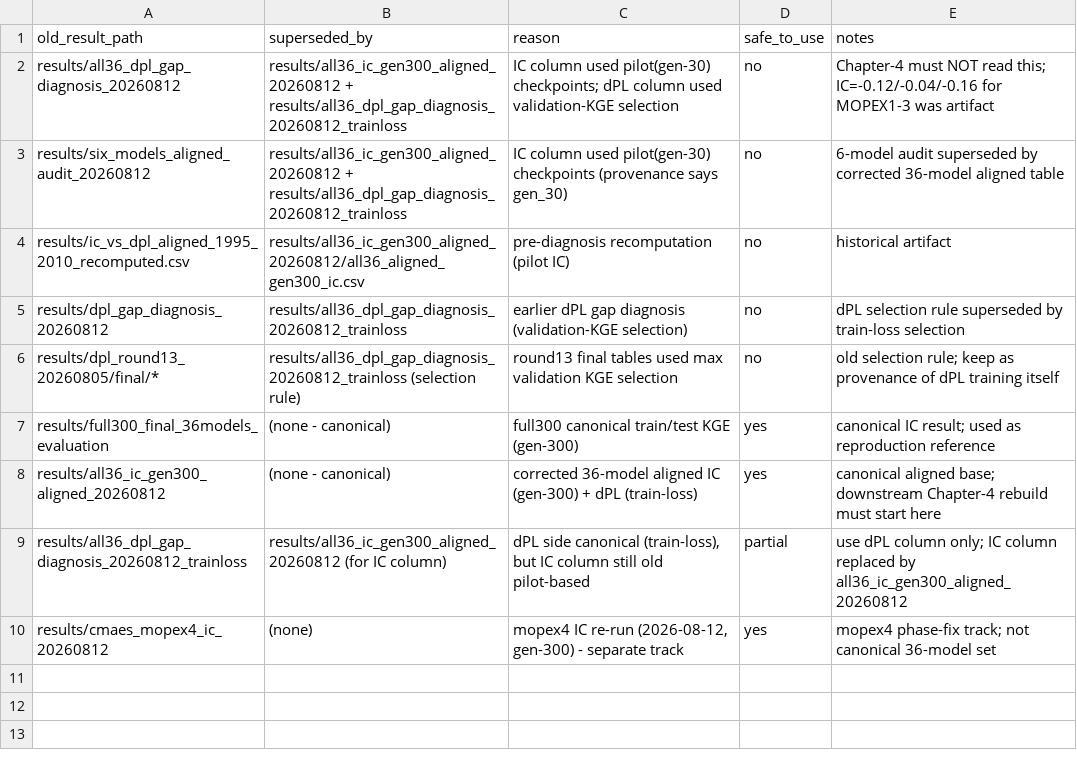
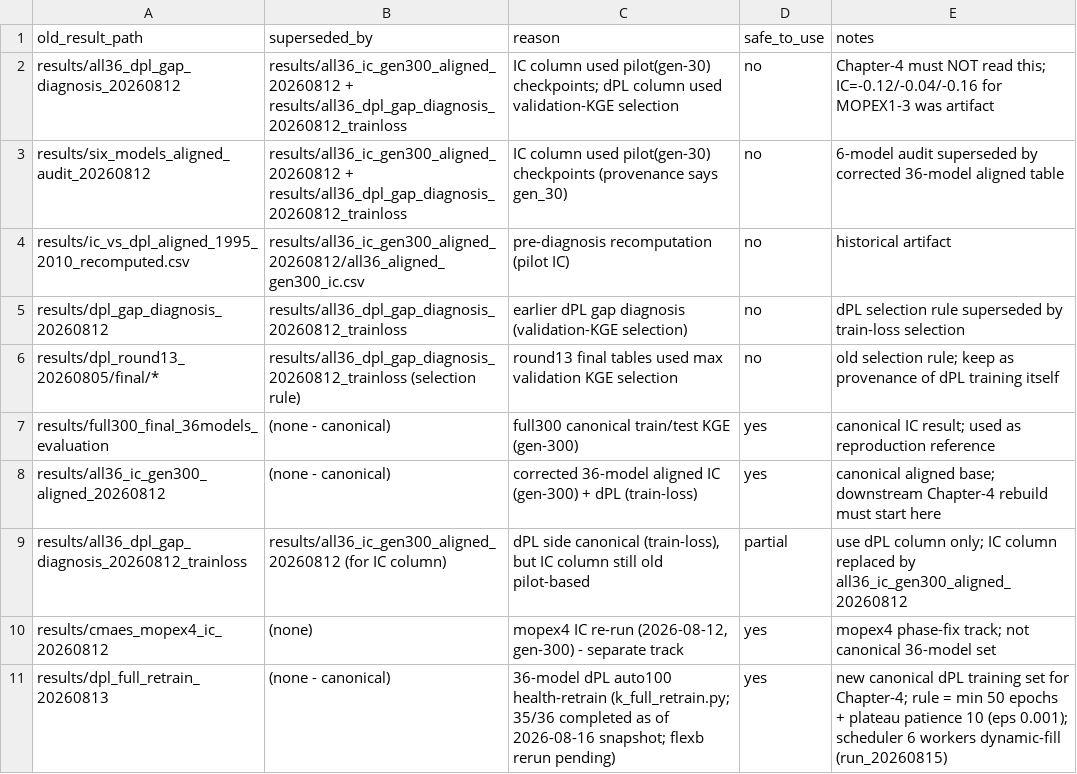
Before and after one commit to chooron/dmg-research, a CSV file: project/benchmark/docs/superseded_results_registry.csv, drawn as a sheet.

Commit message:
benchmark: dPL 36-model health retrain (auto100) — new early-stop rule, flexb guard fix, 6-worker scheduler, provenance
- k_full_retrain.py: OUT -> results/dpl_full_retrain_20260813; early stop now
  min 50 epochs + patience 10 consecutive no-improvement epochs (eps 0.001),
  env-overridable (DPL_MIN_EPOCHS/DPL_PATIENCE/DPL_EPS/DPL_BATCH); fix crash
  in non-finite gradient guard log (loop var _ rebound by loss,_=kge -> step_i/_kge)
- dpl_parallel_scheduler.sh: 6-worker dynamic-fill scheduler (retry x3, resume-aware)
- superseded_results_registry.csv: register dpl_full_retrain_20260813 as canonical
  dPL training set (35/36 completed 2026-08-16; flexb rerun pending)
- requirements.txt: deps update for cu128 torch env

```diff
--- a/project/benchmark/docs/superseded_results_registry.csv
+++ b/project/benchmark/docs/superseded_results_registry.csv
@@ -10 +10,2 @@ results/all36_dpl_gap_diagnosis_20260812_trainloss,results/all36_ic_gen300_align
 results/cmaes_mopex4_ic_20260812,(none),"mopex4 IC re-run (2026-08-12, gen-300) - separate track",yes,mopex4 phase-fix track; not canonical 36-model set
+results/dpl_full_retrain_20260813,(none - canonical),36-model dPL auto100 health-retrain (k_full_retrain.py; 35/36 completed as of 2026-08-16 snapshot; flexb rerun pending),yes,new canonical dPL training set for Chapter-4; rule = min 50 epochs + plateau patience 10 (eps 0.001); scheduler 6 workers dynamic-fill (run_20260815)
```
Also changed, not shown: 3 other files.
